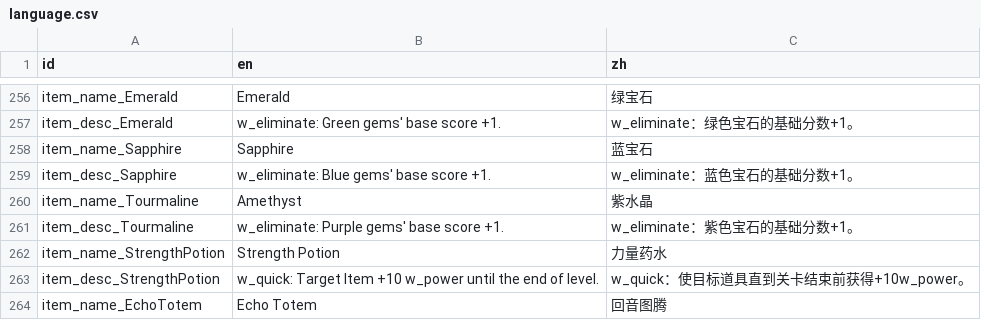
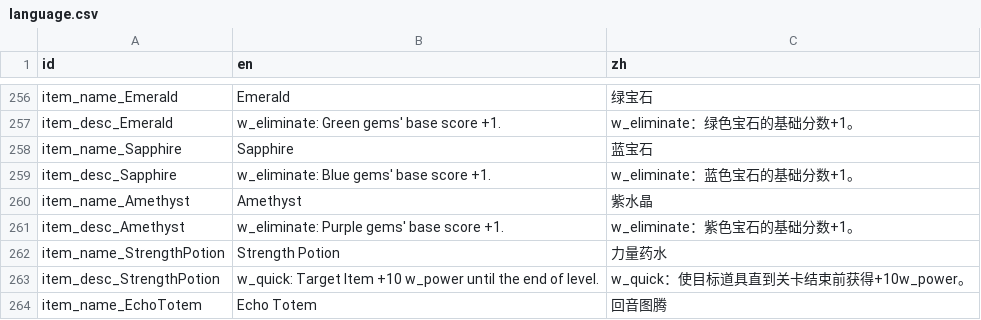
Before and after one commit to tkgamegroup/slot_gems, a CSV file: language/language.csv, drawn as a sheet; only a part is shown, gaps mark what is left out.

```diff
--- a/language/language.csv
+++ b/language/language.csv
@@ -259,4 +259,4 @@ item_name_Sapphire,Sapphire,蓝宝石
 item_desc_Sapphire,w_eliminate: Blue gems' base score +1.,w_eliminate：蓝色宝石的基础分数+1。
-item_name_Tourmaline,Amethyst,紫水晶
-item_desc_Tourmaline,w_eliminate: Purple gems' base score +1.,w_eliminate：紫色宝石的基础分数+1。
+item_name_Amethyst,Amethyst,紫水晶
+item_desc_Amethyst,w_eliminate: Purple gems' base score +1.,w_eliminate：紫色宝石的基础分数+1。
 item_name_StrengthPotion,Strength Potion,力量药水
```
Also changed, not shown: 13 other files.
